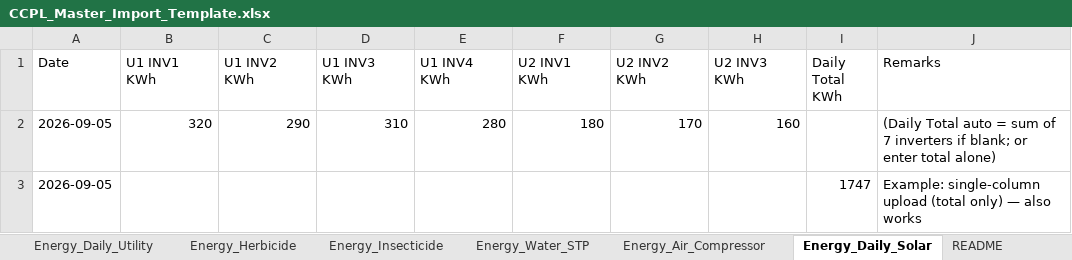
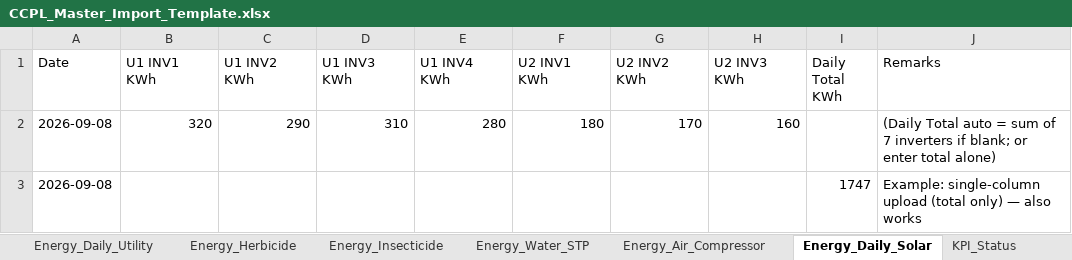
Before and after one commit to Prince-antil/maintenance-app, an Excel workbook: client/public/CCPL_Master_Import_Template.xlsx, sheet Energy_Daily_Solar, drawn as a sheet; values as stored, in another font and other column widths than the file's, no borders; the diff names each change by its address in the sheet, - before the commit and + after, or states it on an @@ line.

Commit message:
feat(kpi): add KPI Status module with auto PM/Breakdown integration
- DB: kpi_records (Month, Plant/Section, Machine, PM%, Breakdown Count/Hours, MTTR, MTBF, Availability, KPI Status, Remarks, manual flags) + kpi_settings thresholds (Good/Warning/Critical) with IF NOT EXISTS, RLS, Realtime, indexes, unique(period,section,machine_id)
- Store: KPI state, normalizers, cloud sync, CRUD (add/update/delete/purge), bulk import, auto-derive from existing PM (pm_logs/machine_pm_records) and Breakdown (breakdown_logs/machine_breakdown_logs) using existing analytics (aggregateBreakdownRecords, computeAvailability, HOURS_PER_MONTH), manual override flags, Auto/Manual badges, refreshKpiAutoValues on PM/Breakdown mutations and Realtime
- Analytics: computeKpiStatus, kpiStatusMeta, aggregateKpiRecords, kpiTrends, kpiSectionBreakdown reusing MTTR/MTBF/Availability
- BulkImport: KPI module, FIELD_ALIASES, parseModuleRow, template KPI_Status_Template.xlsx columns Month|Plant/Section|Machine/Equipment|PM Compliance %|Breakdown Count|Breakdown Hours|MTTR|MTBF|Availability %|KPI Status|Remarks, duplicate upsert by period+section+machine, header validation
- Master Import: add KPI sheet to CCPL_Master_Import_Template.xlsx (now 13 modules + README =14 sheets), MASTER_SHEET_ALIASES, sheetNameMap, README
- UI: KPIStatus.jsx page with summary cards (avg PM, breakdowns, MTTR/MTBF/Availability, status mix), monthly table (11 cols + Auto/Manual), section/machine-wise view, 4 trend charts (PM Compliance, Availability, MTTR, MTBF), filters Month/Section/Machine/Search, Export CSV, Bulk/Template, pagination, empty states, auto-refresh
- Navigation: Sidebar KPI Status (BarChart3) and App route /kpi (lazy)
- Settings: KPI Thresholds section (PM Good/Warning, Availability Good/Warning, MTTR Good/Warning, MTBF Good/Warning, Breakdown Count) with edit/save and realtime recompute of auto statuses
- Integration: UploadModal importers, MasterImportModal 13 modules, store Realtime, preserve all existing imports/data/calculations

Build: vite build 2221 modules, 24.25s, KPIStatus 51.75kB, Settings updated, existing Dashboard/Reports/PM/Breakdown/Energy/AMC verified

```diff
--- a/client/public/CCPL_Master_Import_Template.xlsx (sheet Energy_Daily_Solar)
+++ b/client/public/CCPL_Master_Import_Template.xlsx (sheet Energy_Daily_Solar)
+sheet tab: KPI_Status
-A2:A3 (Date): 2026-09-05
+A2:A3 (Date): 2026-09-08
```
Also changed, not shown: sheet PM_Monthly_Summary, sheet README, sheet Machine_Breakdown_Logs, sheet Machine_PM_Records, sheet Energy_Log_Legacy, sheet Energy_Daily_Utility, client/public/Master_Import_Template.xlsx, 12 other files.
